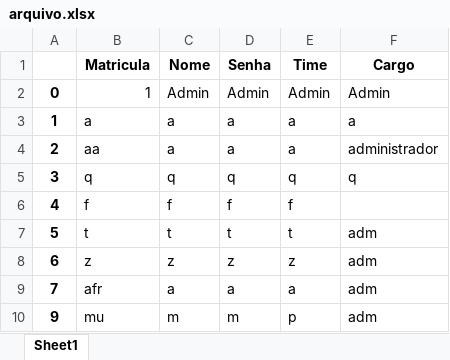
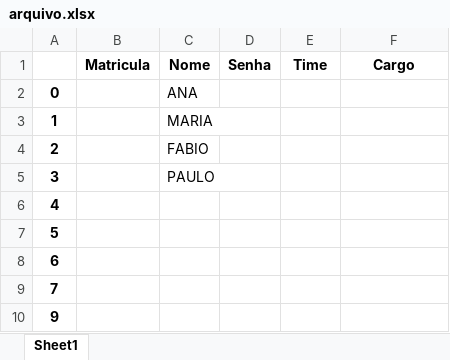
Before and after one commit to laroyprado/Projeto-API-Equipe-First, an Excel workbook: DataBase/arquivo.xlsx, sheet Sheet1, drawn as a sheet; values as stored, in another font and other column widths than the file's, no borders; the diff names each change by its address in the sheet, - before the commit and + after, or states it on an @@ line.

```diff
--- a/DataBase/arquivo.xlsx (sheet Sheet1)
+++ b/DataBase/arquivo.xlsx (sheet Sheet1)
-B2: 1
+B2: (empty)
-C2: Admin
+C2: ANA
-D2: Admin
+D2: (empty)
-E2: Admin
+E2: (empty)
-F2: Admin
+F2: (empty)
-B3: a
+B3: (empty)
-C3: a
+C3: MARIA
-D3:D4: a
+D3:D4: (empty)
-E3:E4: a
+E3:E4: (empty)
-F3: a
+F3: (empty)
-B4: aa
+B4: (empty)
-C4: a
+C4: FABIO
-F4: administrador
+F4: (empty)
-B5: q
+B5: (empty)
-C5: q
+C5: PAULO
-D5: q
+D5: (empty)
-E5: q
+E5: (empty)
-F5: q
+F5: (empty)
-B6: f
+B6: (empty)
-C6: f
+C6: (empty)
-D6: f
+D6: (empty)
-E6: f
+E6: (empty)
-B7: t
+B7: (empty)
-C7: t
+C7: (empty)
-D7: t
+D7: (empty)
-E7: t
+E7: (empty)
-F7:F10: adm
+F7:F10: (empty)
-B8: z
+B8: (empty)
-C8: z
+C8: (empty)
-D8: z
+D8: (empty)
-E8: z
+E8: (empty)
-B9: afr
+B9: (empty)
-C9: a
+C9: (empty)
-D9: a
+D9: (empty)
-E9: a
+E9: (empty)
-B10: mu
+B10: (empty)
-C10: m
+C10: (empty)
-D10: m
+D10: (empty)
-E10: p
+E10: (empty)
```
Also changed, not shown: 1 other file.
